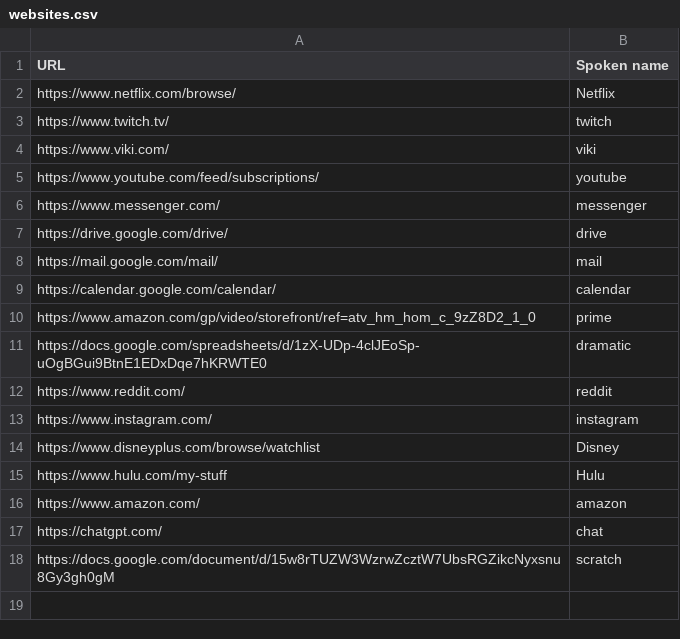
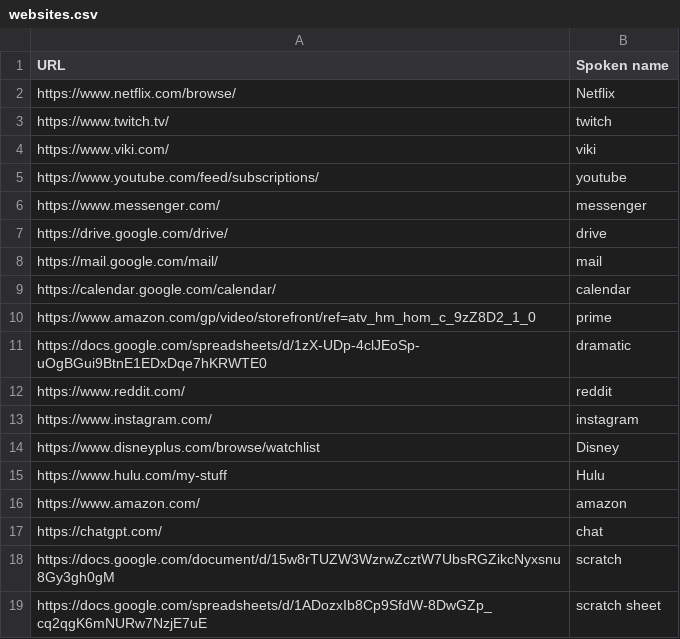
Before and after one commit to nwu124/talon, a CSV file: settings/websites.csv, drawn as a sheet.

Commit message:
Update websites.csv

```diff
--- a/settings/websites.csv
+++ b/settings/websites.csv
@@ -18 +18,2 @@ https://chatgpt.com/,chat
 https://docs.google.com/document/d/15w8rTUZW3WzrwZcztW7UbsRGZikcNyxsnu8Gy3gh0gM,scratch
+https://docs.google.com/spreadsheets/d/1ADozxIb8Cp9SfdW-8DwGZp_cq2qgK6mNURw7NzjE7uE,scratch sheet
```
